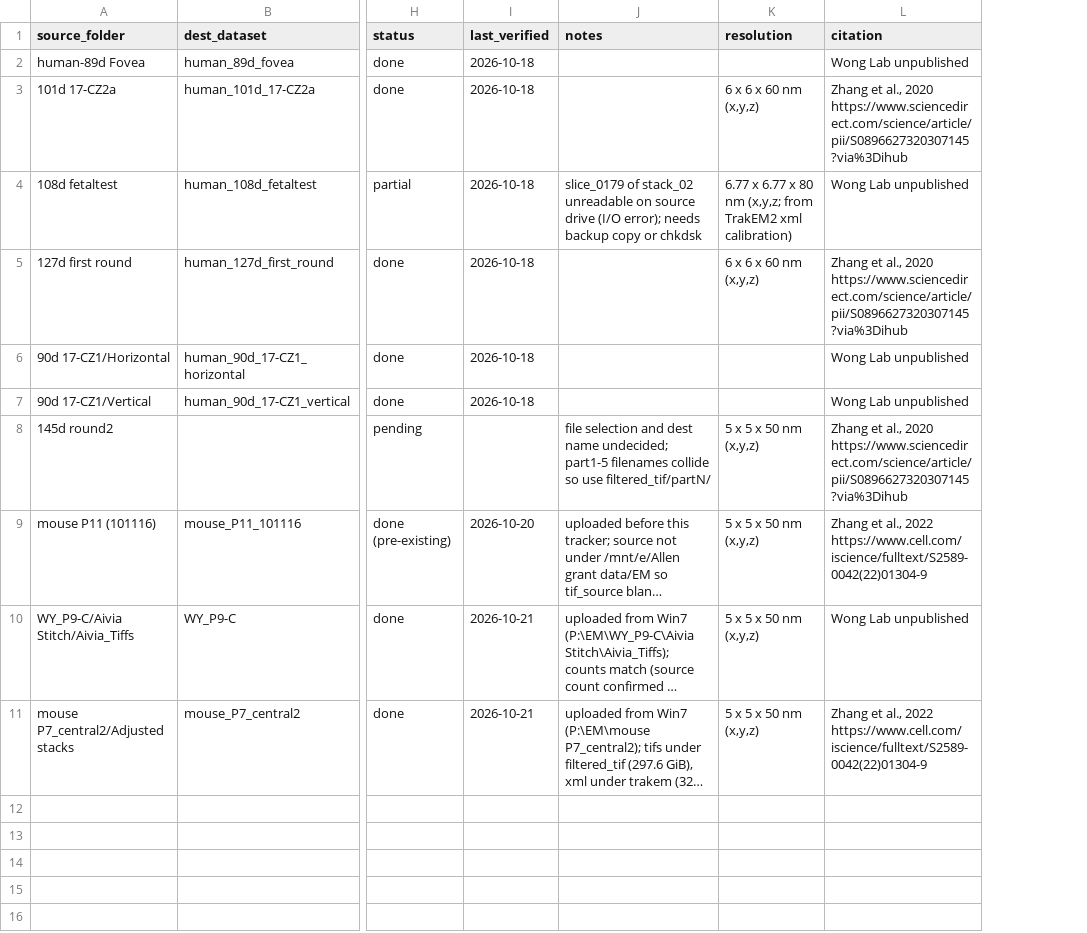
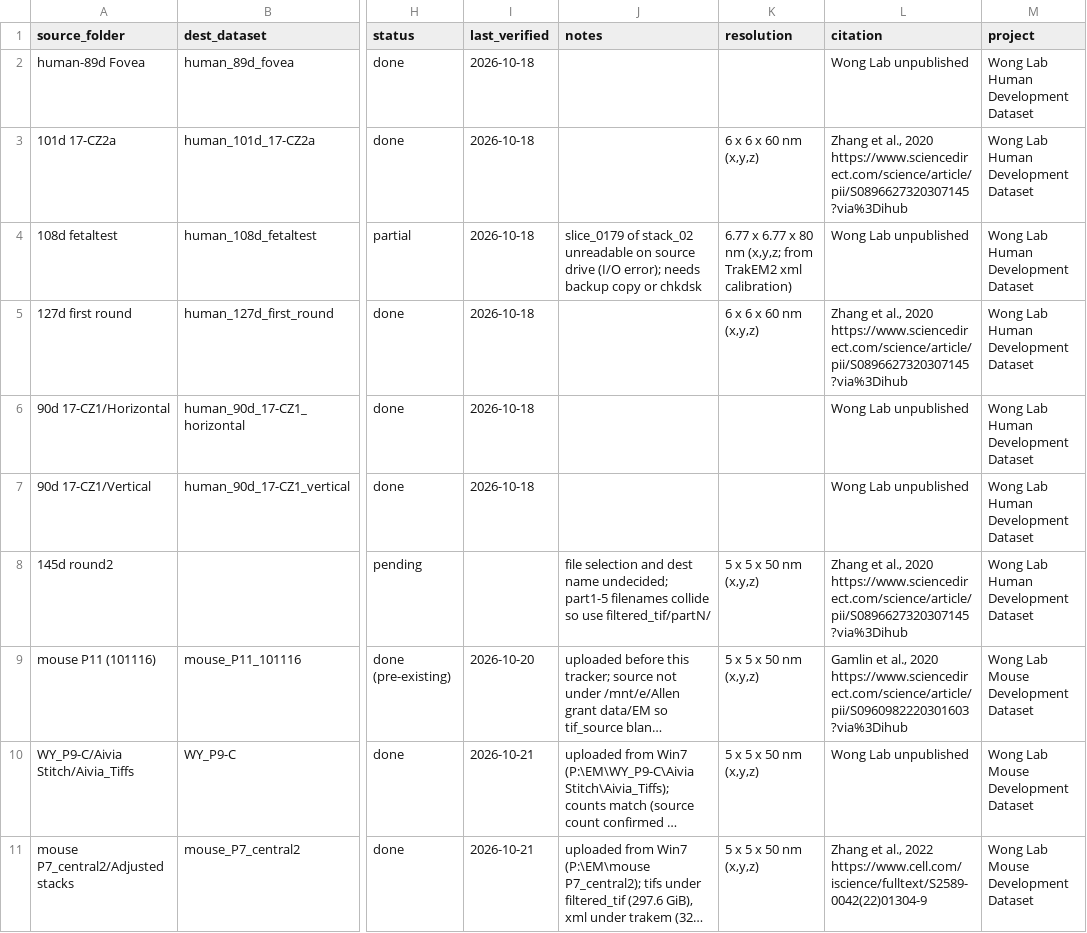
Before and after one commit to wanqingy/wong_lab_legacy, a CSV file: rclone_upload/datasets.csv, drawn as a sheet; only a part is shown, gaps mark what is left out; long unchanged cells end in …; the diff names each change by its address in the sheet, - before the commit and + after, or states it on an @@ line.

```diff
--- a/rclone_upload/datasets.csv
+++ b/rclone_upload/datasets.csv
+column M (project), rows 2-11: Wong Lab Human Development Dataset | Wong Lab Human Development Dataset | Wong Lab Human Development Dataset | Wong Lab Human Development Dataset | Wong Lab Human Development Dataset | Wong Lab Human Development Dataset | Wong Lab Human Development Dataset | Wong Lab Mouse Development Dataset | Wong Lab Mouse Development Dataset | Wong Lab Mouse Development Dataset
-L9 (citation): Zhang et al., 2022 https://www.cell.com/iscience/fulltext/S2589-0042(22)01304-9
+L9 (citation): Gamlin et al., 2020 https://www.sciencedirect.com/science/article/pii/S0960982220301603?via%3Dihub
```
